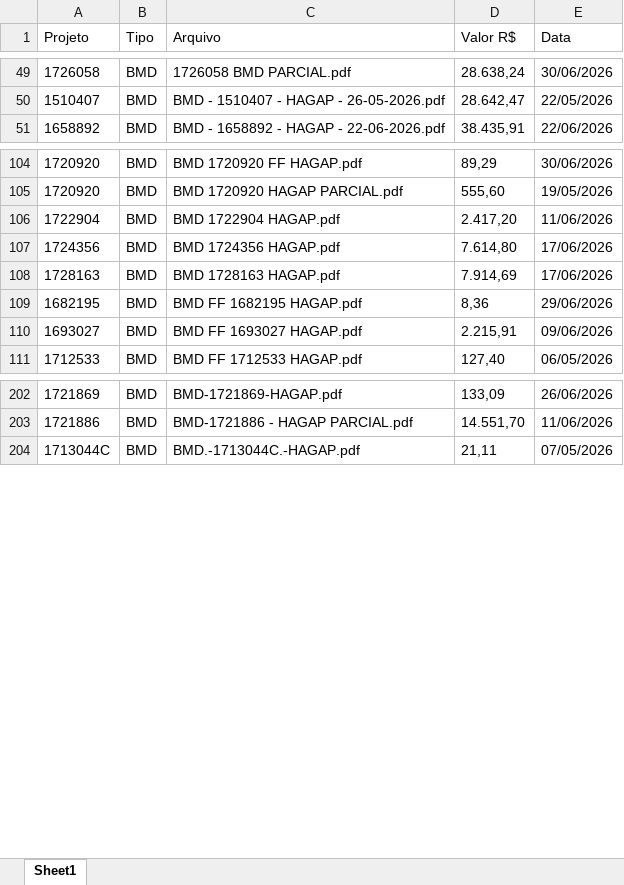
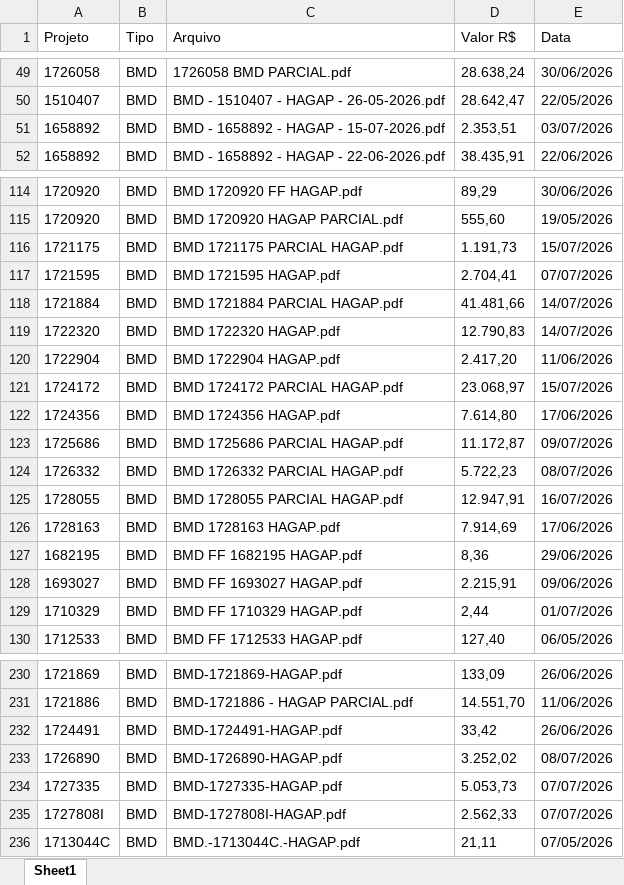
Before and after one commit to gabrielmedeirosasp-ops/HAGAP, an Excel workbook: medicoes.xlsx, sheet Sheet1, drawn as a sheet; only a part is shown, gaps mark what is left out; values as stored, in another font and other column widths than the file's, no borders; the diff covers the shown part only; the diff names each change by its address in the sheet, - before the commit and + after, or states it on an @@ line.

```diff
--- a/medicoes.xlsx (sheet Sheet1)
+++ b/medicoes.xlsx (sheet Sheet1)
+row 51: 1658892 | BMD | BMD - 1658892 - HAGAP - 15-07-2026.pdf | 2.353,51 | 03/07/2026
+row 116: 1721175 | BMD | BMD 1721175 PARCIAL HAGAP.pdf | 1.191,73 | 15/07/2026
+row 117: 1721595 | BMD | BMD 1721595 HAGAP.pdf | 2.704,41 | 07/07/2026
+row 118: 1721884 | BMD | BMD 1721884 PARCIAL HAGAP.pdf | 41.481,66 | 14/07/2026
+row 119: 1722320 | BMD | BMD 1722320 HAGAP.pdf | 12.790,83 | 14/07/2026
+row 121: 1724172 | BMD | BMD 1724172 PARCIAL HAGAP.pdf | 23.068,97 | 15/07/2026
+row 123: 1725686 | BMD | BMD 1725686 PARCIAL HAGAP.pdf | 11.172,87 | 09/07/2026
+row 124: 1726332 | BMD | BMD 1726332 PARCIAL HAGAP.pdf | 5.722,23 | 08/07/2026
+row 125: 1728055 | BMD | BMD 1728055 PARCIAL HAGAP.pdf | 12.947,91 | 16/07/2026
+row 129: 1710329 | BMD | BMD FF 1710329 HAGAP.pdf | 2,44 | 01/07/2026
+row 232: 1724491 | BMD | BMD-1724491-HAGAP.pdf | 33,42 | 26/06/2026
+row 233: 1726890 | BMD | BMD-1726890-HAGAP.pdf | 3.252,02 | 08/07/2026
+row 234: 1727335 | BMD | BMD-1727335-HAGAP.pdf | 5.053,73 | 07/07/2026
+row 235: 1727808I | BMD | BMD-1727808I-HAGAP.pdf | 2.562,33 | 07/07/2026
```
Also changed, not shown: 43 added rows elsewhere in this sheet, analise_financeira.xlsx, materiais_por_projeto.xlsx, 3 other files.
